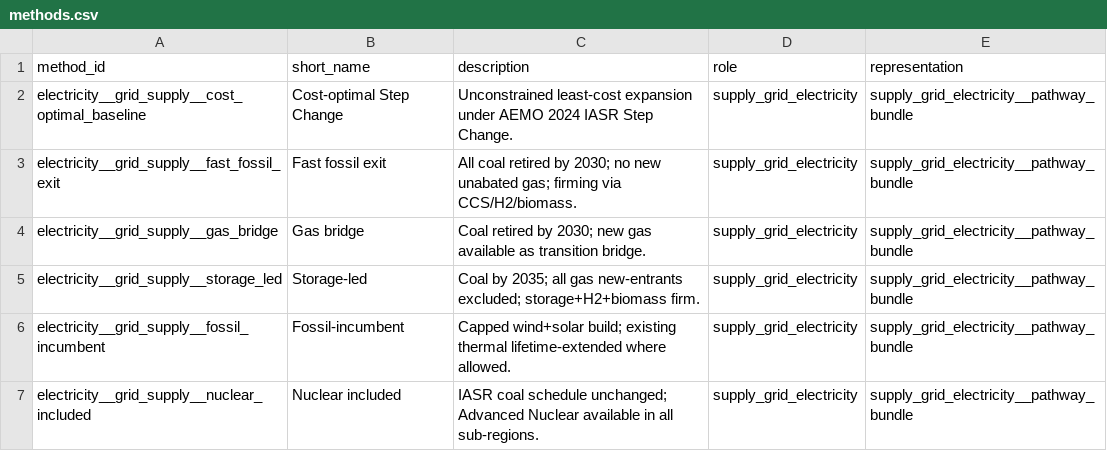
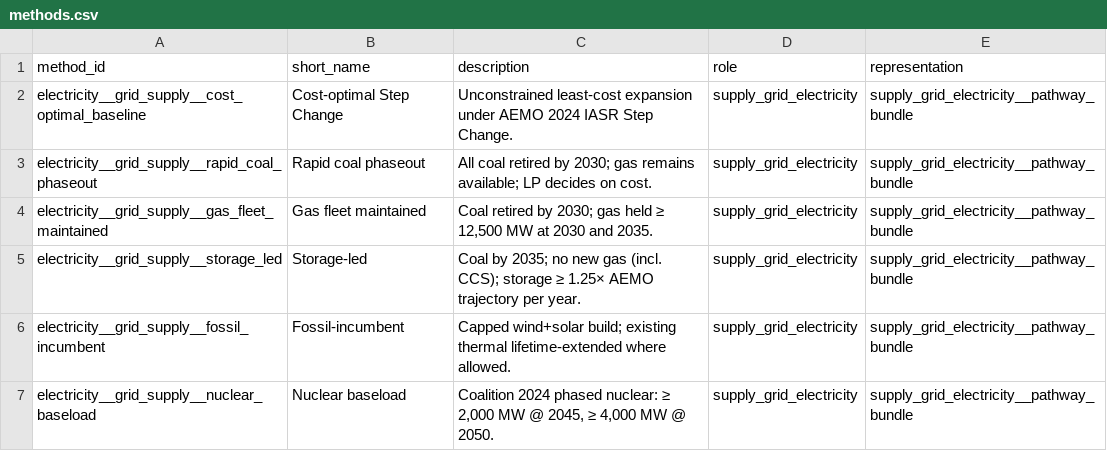
Before and after one commit to nickvanschoten/ISPyPSA, a CSV file: mvp_pass1_power/outputs/simple_msm/methods.csv, drawn as a sheet.

```diff
--- a/mvp_pass1_power/outputs/simple_msm/methods.csv
+++ b/mvp_pass1_power/outputs/simple_msm/methods.csv
@@ -2,6 +2,6 @@ method_id,short_name,description,role,representation
 electricity__grid_supply__cost_optimal_baseline,Cost-optimal Step Change,Unconstrained least-cost expansion under AEMO 2024 IASR Step Change.,supply_grid_electricity,supply_grid_electricity__pathway_bundle
-electricity__grid_supply__fast_fossil_exit,Fast fossil exit,All coal retired by 2030; no new unabated gas; firming via CCS/H2/biomass.,supply_grid_electricity,supply_grid_electricity__pathway_bundle
-electricity__grid_supply__gas_bridge,Gas bridge,Coal retired by 2030; new gas available as transition bridge.,supply_grid_electricity,supply_grid_electricity__pathway_bundle
-electricity__grid_supply__storage_led,Storage-led,Coal by 2035; all gas new-entrants excluded; storage+H2+biomass firm.,supply_grid_electricity,supply_grid_electricity__pathway_bundle
+electricity__grid_supply__rapid_coal_phaseout,Rapid coal phaseout,All coal retired by 2030; gas remains available; LP decides on cost.,supply_grid_electricity,supply_grid_electricity__pathway_bundle
+electricity__grid_supply__gas_fleet_maintained,Gas fleet maintained,"Coal retired by 2030; gas held ≥ 12,500 MW at 2030 and 2035.",supply_grid_electricity,supply_grid_electricity__pathway_bundle
+electricity__grid_supply__storage_led,Storage-led,Coal by 2035; no new gas (incl. CCS); storage ≥ 1.25× AEMO trajectory per year.,supply_grid_electricity,supply_grid_electricity__pathway_bundle
 electricity__grid_supply__fossil_incumbent,Fossil-incumbent,Capped wind+solar build; existing thermal lifetime-extended where allowed.,supply_grid_electricity,supply_grid_electricity__pathway_bundle
-electricity__grid_supply__nuclear_included,Nuclear included,IASR coal schedule unchanged; Advanced Nuclear available in all sub-regions.,supply_grid_electricity,supply_grid_electricity__pathway_bundle
+electricity__grid_supply__nuclear_baseload,Nuclear baseload,"Coalition 2024 phased nuclear: ≥ 2,000 MW @ 2045, ≥ 4,000 MW @ 2050.",supply_grid_electricity,supply_grid_electricity__pathway_bundle
```
Also changed, not shown: mvp_pass1_power/outputs/granular/capacity_factors.csv, mvp_pass1_power/outputs/granular/generation_twh.csv, 5 other files.
